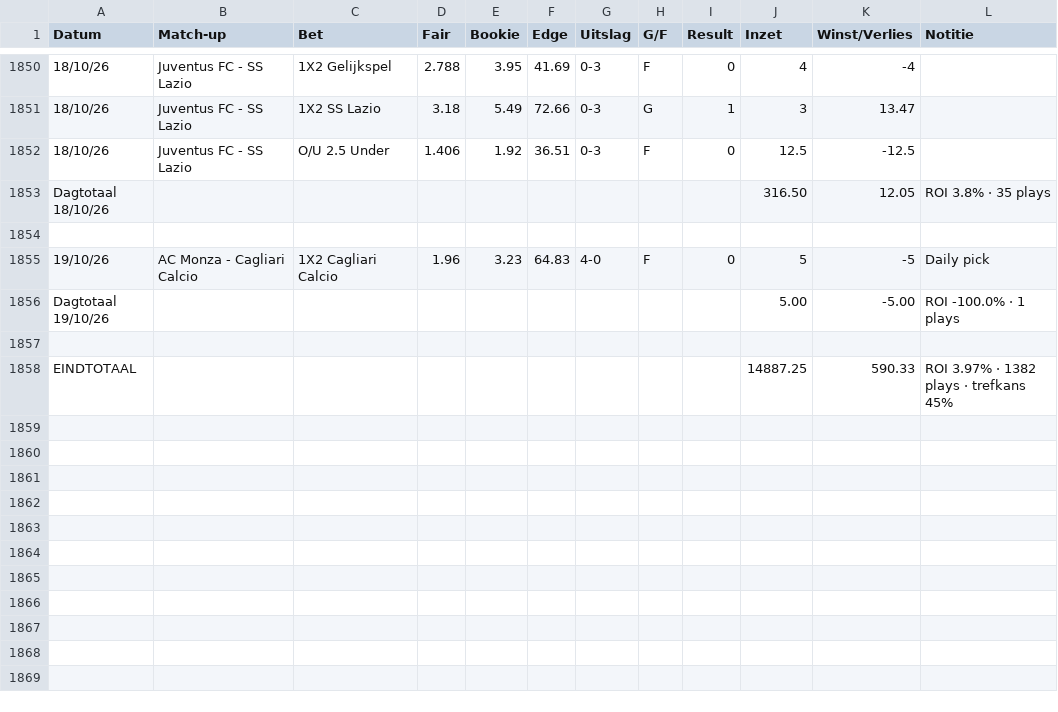
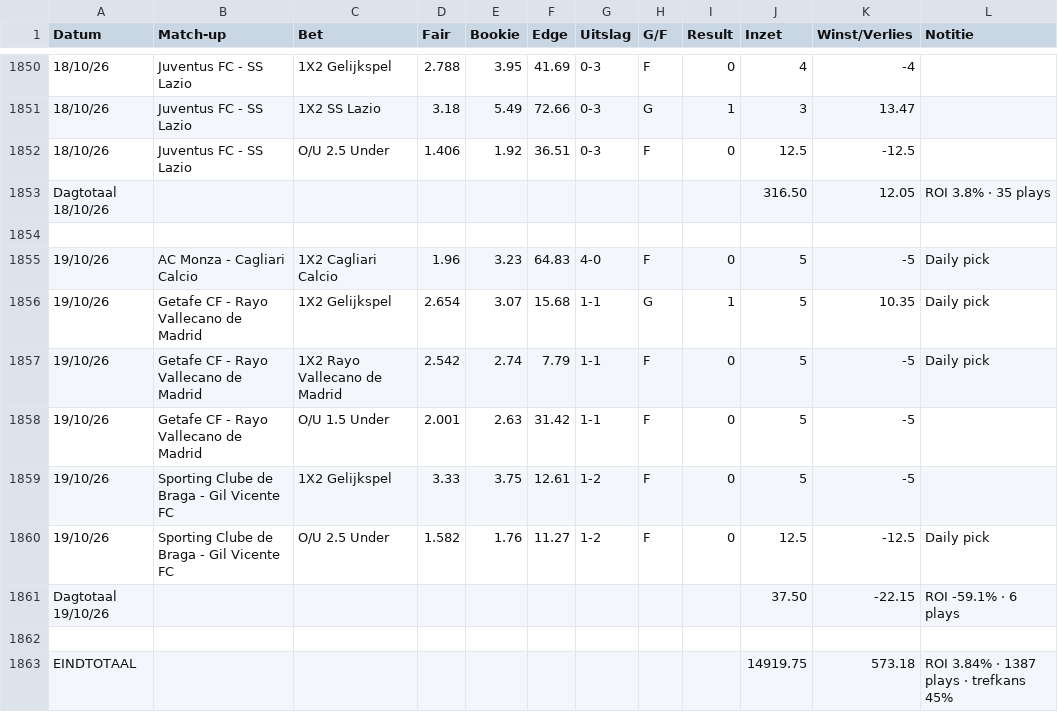
Before and after one commit to Player87887/Johnsballiebets, a CSV file: beheer/historie.csv, drawn as a sheet; only a part is shown, gaps mark what is left out.

Commit message:
Historie: history027.csv samengevoegd met beheer/historie.csv

```diff
--- a/beheer/historie.csv
+++ b/beheer/historie.csv
@@ -1855,4 +1855,9 @@ Dagtotaal 18/10/26,,,,,,,,,316.50,12.05,ROI 3.8% · 35 plays
 19/10/26,AC Monza - Cagliari Calcio,1X2 Cagliari Calcio,1.96,3.23,64.83,4-0,F,0,5,-5,Daily pick
-Dagtotaal 19/10/26,,,,,,,,,5.00,-5.00,ROI -100.0% · 1 plays
+19/10/26,Getafe CF - Rayo Vallecano de Madrid,1X2 Gelijkspel,2.654,3.07,15.68,1-1,G,1,5,10.35,Daily pick
+19/10/26,Getafe CF - Rayo Vallecano de Madrid,1X2 Rayo Vallecano de Madrid,2.542,2.74,7.79,1-1,F,0,5,-5,Daily pick
+19/10/26,Getafe CF - Rayo Vallecano de Madrid,O/U 1.5 Under,2.001,2.63,31.42,1-1,F,0,5,-5,
+19/10/26,Sporting Clube de Braga - Gil Vicente FC,1X2 Gelijkspel,3.33,3.75,12.61,1-2,F,0,5,-5,
+19/10/26,Sporting Clube de Braga - Gil Vicente FC,O/U 2.5 Under,1.582,1.76,11.27,1-2,F,0,12.5,-12.5,Daily pick
+Dagtotaal 19/10/26,,,,,,,,,37.50,-22.15,ROI -59.1% · 6 plays
 
-EINDTOTAAL,,,,,,,,,14887.25,590.33,ROI 3.97% · 1382 plays · trefkans 45%
+EINDTOTAAL,,,,,,,,,14919.75,573.18,ROI 3.84% · 1387 plays · trefkans 45%
```
